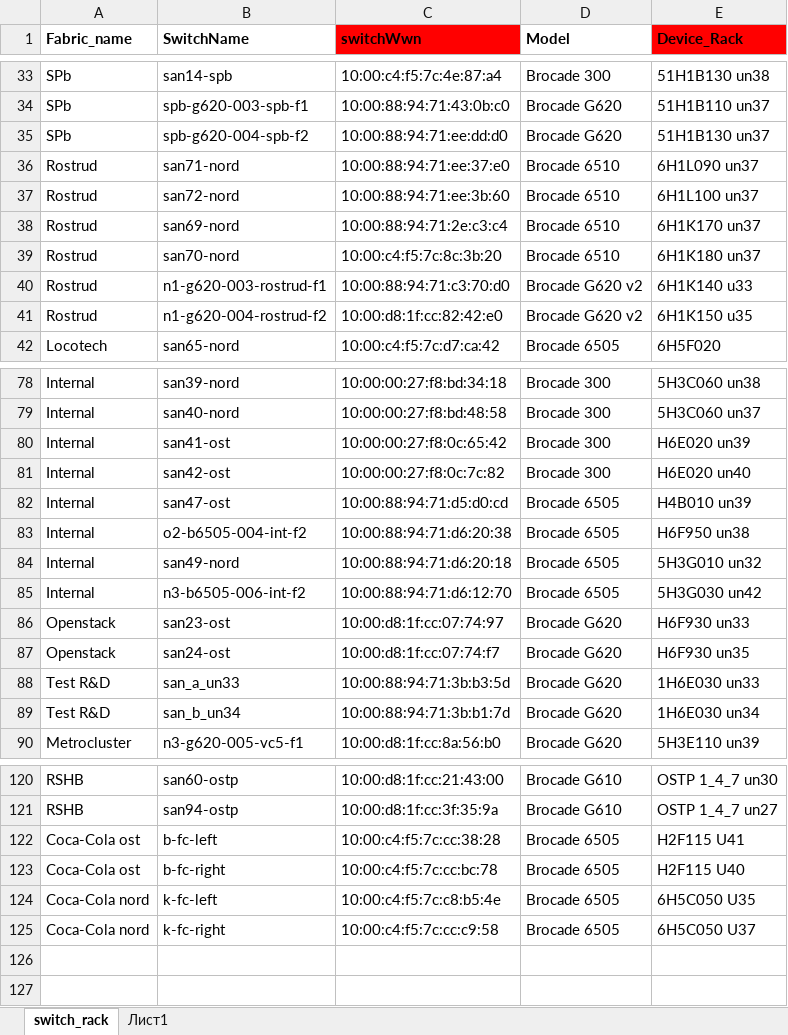
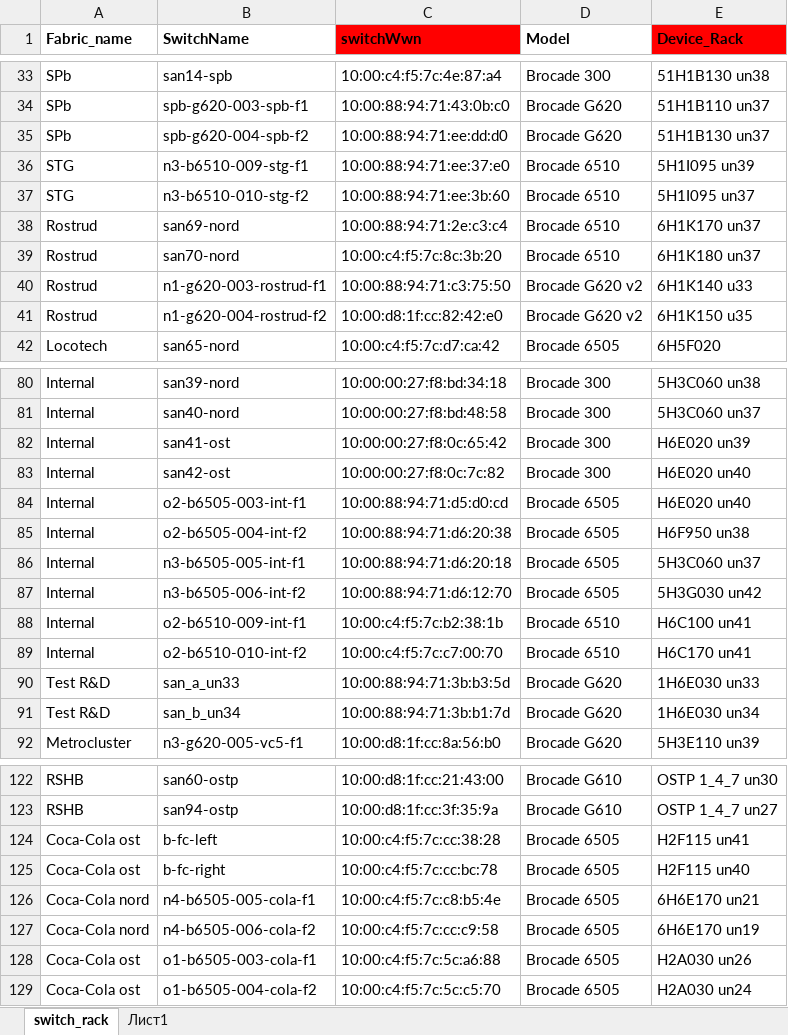
Before and after one commit to KonstantinAlxVlasenko/san_report_automation, an Excel workbook: dtln_device_location.xlsx, sheet switch_rack, drawn as a sheet; only a part is shown, gaps mark what is left out; values as stored, in another font and other column widths than the file's, no borders; conditional formats not drawn; removed rows and columns are numbered as before the commit, all else as after; the diff covers the shown part only; the diff names each change by its address in the sheet, - before the commit and + after, or states it on an @@ line.

```diff
--- a/dtln_device_location.xlsx (sheet switch_rack)
+++ b/dtln_device_location.xlsx (sheet switch_rack)
-row 36: Rostrud | san71-nord | 10:00:88:94:71:ee:37:e0 | Brocade 6510 | 6H1L090 un37
-row 37: Rostrud | san72-nord | 10:00:88:94:71:ee:3b:60 | Brocade 6510 | 6H1L100 un37
+row 36: STG | n3-b6510-009-stg-f1 | 10:00:88:94:71:ee:37:e0 | Brocade 6510 | 5H1I095 un39
+row 37: STG | n3-b6510-010-stg-f2 | 10:00:88:94:71:ee:3b:60 | Brocade 6510 | 5H1I095 un37
-C40 (switchWwn): 10:00:88:94:71:c3:70:d0
+C40 (switchWwn): 10:00:88:94:71:c3:75:50
-B84 (SwitchName): san47-ost
+B84 (SwitchName): o2-b6505-003-int-f1
-E84 (Device_Rack): H4B010 un39
+E84 (Device_Rack): H6E020 un40
-B86 (SwitchName): san49-nord
+B86 (SwitchName): n3-b6505-005-int-f1
-E86 (Device_Rack): 5H3G010 un32
+E86 (Device_Rack): 5H3C060 un37
-row 86: Openstack | san23-ost | 10:00:d8:1f:cc:07:74:97 | Brocade G620 | H6F930 un33
-row 87: Openstack | san24-ost | 10:00:d8:1f:cc:07:74:f7 | Brocade G620 | H6F930 un35
+row 88: Internal | o2-b6510-009-int-f1 | 10:00:c4:f5:7c:b2:38:1b | Brocade 6510 | H6C100 un41
+row 89: Internal | o2-b6510-010-int-f2 | 10:00:c4:f5:7c:c7:00:70 | Brocade 6510 | H6C170 un41
-E124 (Device_Rack): H2F115 U41
+E124 (Device_Rack): H2F115 un41
-E125 (Device_Rack): H2F115 U40
+E125 (Device_Rack): H2F115 un40
-B126 (SwitchName): k-fc-left
+B126 (SwitchName): n4-b6505-005-cola-f1
-E126 (Device_Rack): 6H5C050 U35
+E126 (Device_Rack): 6H6E170 un21
-B127 (SwitchName): k-fc-right
+B127 (SwitchName): n4-b6505-006-cola-f2
-E127 (Device_Rack): 6H5C050 U37
+E127 (Device_Rack): 6H6E170 un19
+row 128: Coca-Cola ost | o1-b6505-003-cola-f1 | 10:00:c4:f5:7c:5c:a6:88 | Brocade 6505 | H2A030 un26
+row 129: Coca-Cola ost | o1-b6505-004-cola-f2 | 10:00:c4:f5:7c:5c:c5:70 | Brocade 6505 | H2A030 un24
```
Also changed, not shown: 4 added rows, 2 removed rows and 1 edited cell elsewhere in this sheet, report_info.xlsx, san_automation_info.xlsx, 7 other files.
